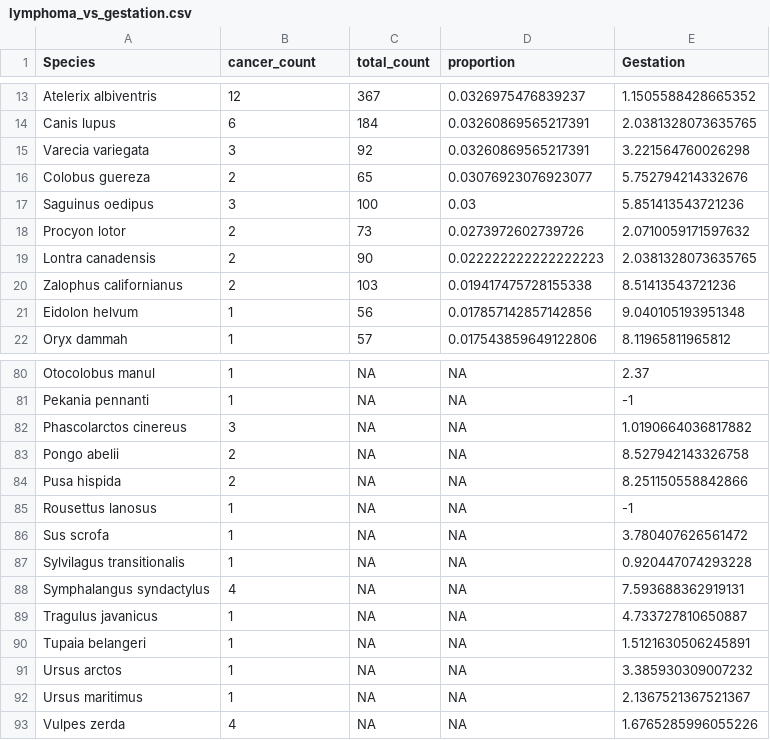
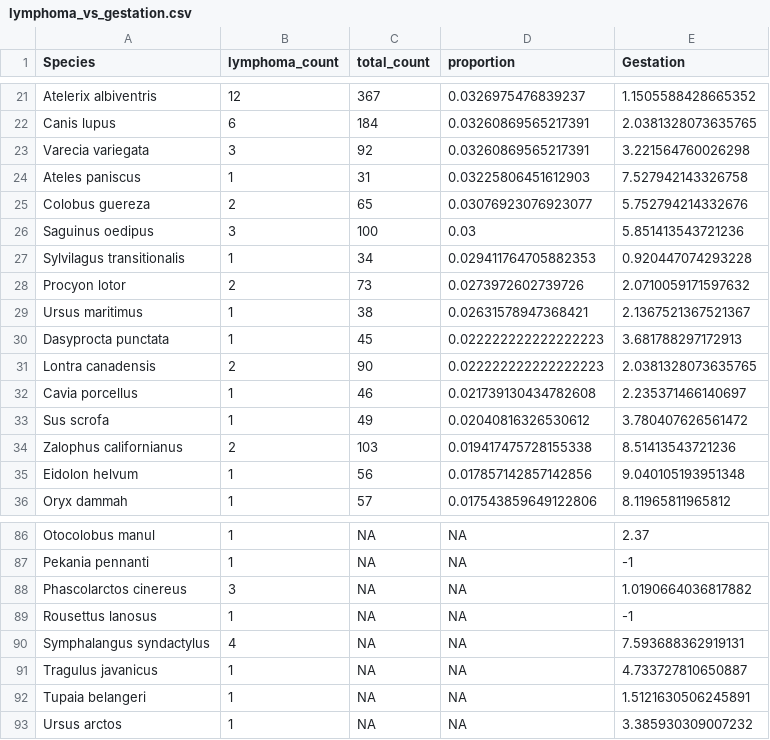
Before and after one commit to wjmellon/survivorship, a CSV file: Mammalia Cancer Proportions/Cancer Proportions/Proportion Excel Sheets/lymphoma_vs_gestation.csv, drawn as a sheet; only a part is shown, gaps mark what is left out; the diff covers the shown part only.

```diff
--- a/Mammalia Cancer Proportions/Cancer Proportions/Proportion Excel Sheets/lymphoma_vs_gestation.csv
+++ b/Mammalia Cancer Proportions/Cancer Proportions/Proportion Excel Sheets/lymphoma_vs_gestation.csv
@@ -1 +1 @@
-Species,cancer_count,total_count,proportion,Gestation
+Species,lymphoma_count,total_count,proportion,Gestation
@@ -15,6 +23,12 @@ Canis lupus,6,184,0.03260869565217391,2.0381328073635765
 Varecia variegata,3,92,0.03260869565217391,3.221564760026298
+Ateles paniscus,1,31,0.03225806451612903,7.527942143326758
 Colobus guereza,2,65,0.03076923076923077,5.752794214332676
 Saguinus oedipus,3,100,0.03,5.851413543721236
+Sylvilagus transitionalis,1,34,0.029411764705882353,0.920447074293228
 Procyon lotor,2,73,0.0273972602739726,2.0710059171597632
+Ursus maritimus,1,38,0.02631578947368421,2.1367521367521367
+Dasyprocta punctata,1,45,0.022222222222222223,3.681788297172913
 Lontra canadensis,2,90,0.022222222222222223,2.0381328073635765
+Cavia porcellus,1,46,0.021739130434782608,2.235371466140697
+Sus scrofa,1,49,0.02040816326530612,3.780407626561472
 Zalophus californianus,2,103,0.019417475728155338,8.51413543721236
@@ -82,7 +88,3 @@ Pekania pennanti,1,NA,NA,-1
 Phascolarctos cinereus,3,NA,NA,1.0190664036817882
-Pongo abelii,2,NA,NA,8.527942143326758
-Pusa hispida,2,NA,NA,8.251150558842866
 Rousettus lanosus,1,NA,NA,-1
-Sus scrofa,1,NA,NA,3.780407626561472
-Sylvilagus transitionalis,1,NA,NA,0.920447074293228
 Symphalangus syndactylus,4,NA,NA,7.593688362919131
@@ -91,3 +93 @@ Tupaia belangeri,1,NA,NA,1.5121630506245891
 Ursus arctos,1,NA,NA,3.385930309007232
-Ursus maritimus,1,NA,NA,2.1367521367521367
-Vulpes zerda,4,NA,NA,1.6765285996055226
```
Also changed, not shown: 8 added rows and 8 removed rows elsewhere in this file, Mammalia Cancer Proportions/Cancer Proportions/Proportion Excel Sheets/cancer_slopes.csv, 2 other files.
